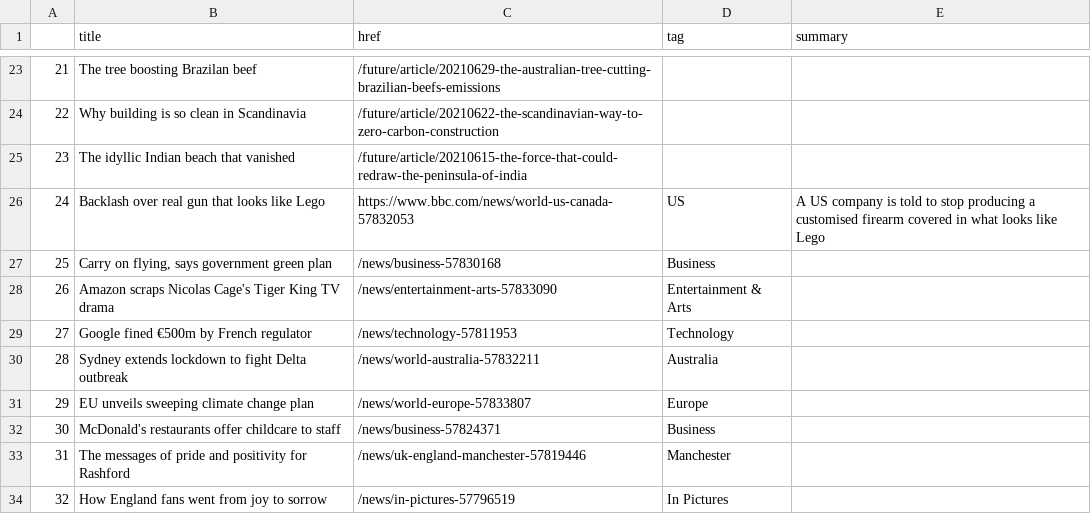
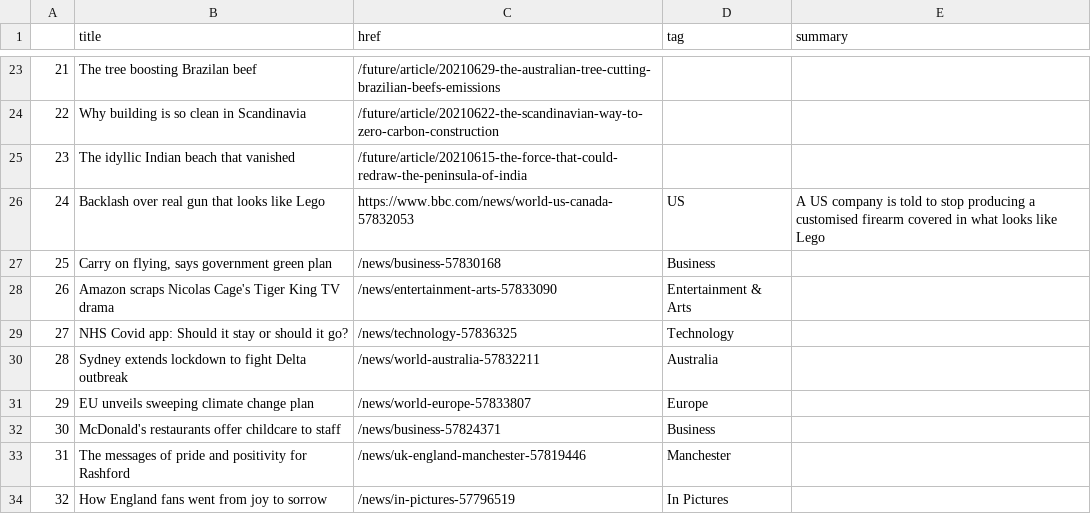
Before and after one commit to swatiyengar/automatic-scraper, a CSV file: bbc-headlines.csv, drawn as a sheet; only a part is shown, gaps mark what is left out.

```diff
--- a/bbc-headlines.csv
+++ b/bbc-headlines.csv
@@ -28,3 +28,3 @@
 26,Amazon scraps Nicolas Cage's Tiger King TV drama,/news/entertainment-arts-57833090,Entertainment & Arts,
-27,Google fined €500m by French regulator,/news/technology-57811953,Technology,
+27,NHS Covid app: Should it stay or should it go?,/news/technology-57836325,Technology,
 28,Sydney extends lockdown to fight Delta outbreak,/news/world-australia-57832211,Australia,
```
